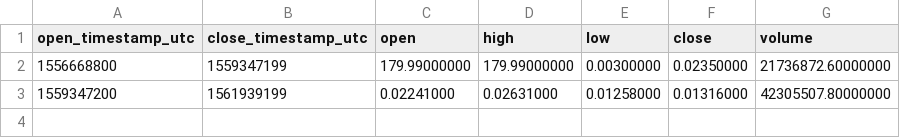
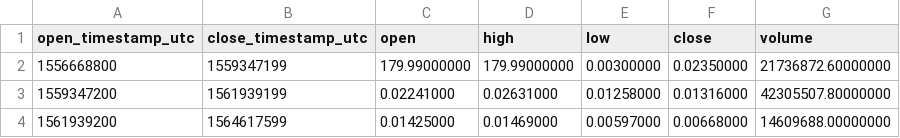
Before and after one commit to cryptobigbro/binance-PHBPAX, a CSV file: binance-PHBPAX-1M.csv, drawn as a sheet.

```diff
--- a/binance-PHBPAX-1M.csv
+++ b/binance-PHBPAX-1M.csv
@@ -3 +3,2 @@ open_timestamp_utc,close_timestamp_utc,open,high,low,close,volume
 1559347200,1561939199,0.02241000,0.02631000,0.01258000,0.01316000,42305507.80000000
+1561939200,1564617599,0.01425000,0.01469000,0.00597000,0.00668000,14609688.00000000
```
Also changed, not shown: binance-PHBPAX-1d.csv, binance-PHBPAX-1w.csv, 1 other file.
